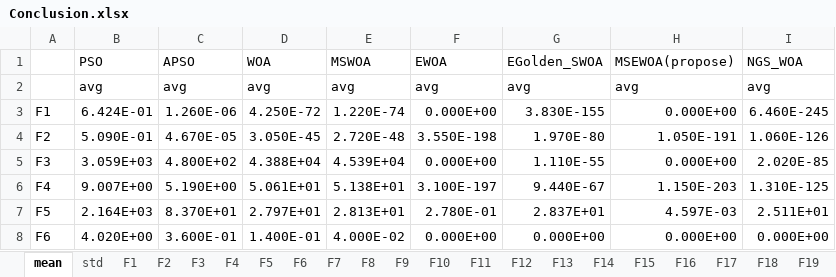
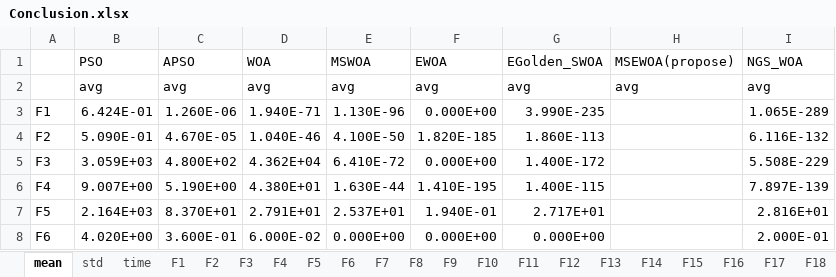
Before and after one commit to ZongSingHuang/Multi-Strategy-Enhanced-Whale-Optimization-Algorithm, an Excel workbook: Conclusion.xlsx, sheet mean, drawn as a sheet; only a part is shown; values as stored, in another font and other column widths than the file's, no cell formats; the diff covers the shown part only; the diff names each change by its address in the sheet, - before the commit and + after, or states it on an @@ line.

```diff
--- a/Conclusion.xlsx (sheet mean)
+++ b/Conclusion.xlsx (sheet mean)
+sheet tab: time
-D3 (WOA): 4.250E-72
+D3 (WOA): 1.940E-71
-E3 (MSWOA): 1.220E-74
+E3 (MSWOA): 1.130E-96
-G3 (EGolden_SWOA): 3.830E-155
+G3 (EGolden_SWOA): 3.990E-235
-H3 (MSEWOA(propose)): 0.000E+00
+H3 (MSEWOA(propose)): (empty)
-I3 (NGS_WOA): 6.460E-245
+I3 (NGS_WOA): 1.065E-289
-D4 (WOA): 3.050E-45
+D4 (WOA): 1.040E-46
-E4 (MSWOA): 2.720E-48
+E4 (MSWOA): 4.100E-50
-F4 (EWOA): 3.550E-198
+F4 (EWOA): 1.820E-185
-G4 (EGolden_SWOA): 1.970E-80
+G4 (EGolden_SWOA): 1.860E-113
-H4 (MSEWOA(propose)): 1.050E-191
+H4 (MSEWOA(propose)): (empty)
-I4 (NGS_WOA): 1.060E-126
+I4 (NGS_WOA): 6.116E-132
-D5 (WOA): 4.388E+04
+D5 (WOA): 4.362E+04
-E5 (MSWOA): 4.539E+04
+E5 (MSWOA): 6.410E-72
-G5 (EGolden_SWOA): 1.110E-55
+G5 (EGolden_SWOA): 1.400E-172
-H5 (MSEWOA(propose)): 0.000E+00
+H5 (MSEWOA(propose)): (empty)
-I5 (NGS_WOA): 2.020E-85
+I5 (NGS_WOA): 5.508E-229
-D6 (WOA): 5.061E+01
+D6 (WOA): 4.380E+01
-E6 (MSWOA): 5.138E+01
+E6 (MSWOA): 1.630E-44
-F6 (EWOA): 3.100E-197
+F6 (EWOA): 1.410E-195
-G6 (EGolden_SWOA): 9.440E-67
+G6 (EGolden_SWOA): 1.400E-115
-H6 (MSEWOA(propose)): 1.150E-203
+H6 (MSEWOA(propose)): (empty)
-I6 (NGS_WOA): 1.310E-125
+I6 (NGS_WOA): 7.897E-139
-D7 (WOA): 2.797E+01
+D7 (WOA): 2.791E+01
-E7 (MSWOA): 2.813E+01
+E7 (MSWOA): 2.537E+01
-F7 (EWOA): 2.780E-01
+F7 (EWOA): 1.940E-01
-G7 (EGolden_SWOA): 2.837E+01
+G7 (EGolden_SWOA): 2.717E+01
-H7 (MSEWOA(propose)): 4.597E-03
+H7 (MSEWOA(propose)): (empty)
-I7 (NGS_WOA): 2.511E+01
+I7 (NGS_WOA): 2.816E+01
-D8 (WOA): 1.400E-01
+D8 (WOA): 6.000E-02
-E8 (MSWOA): 4.000E-02
+E8 (MSWOA): 0.000E+00
-H8 (MSEWOA(propose)): 0.000E+00
+H8 (MSEWOA(propose)): (empty)
-I8 (NGS_WOA): 0.000E+00
+I8 (NGS_WOA): 2.000E-01
```
Also changed, not shown: 89 edited cells elsewhere in this sheet, sheet std, cell formats.
